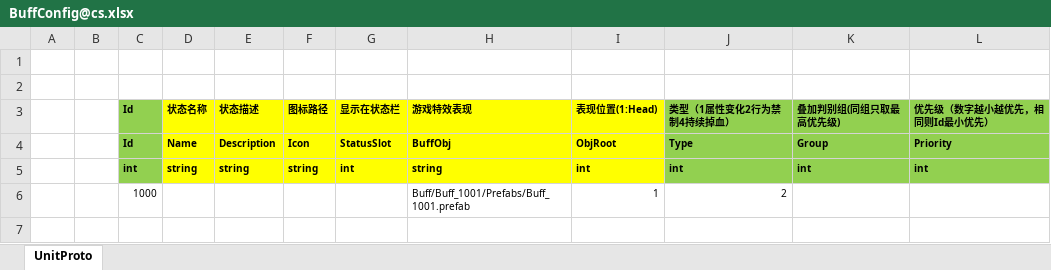
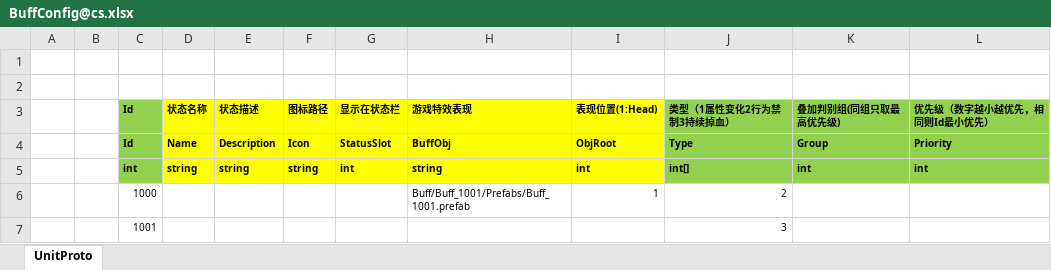
Before and after one commit to 526077247/ET, an Excel workbook: Excel/BuffConfig@cs.xlsx, sheet UnitProto, drawn as a sheet; values as stored, in another font and other column widths than the file's, no borders; the diff names each change by its address in the sheet, - before the commit and + after, or states it on an @@ line.

```diff
--- a/Excel/BuffConfig@cs.xlsx (sheet UnitProto)
+++ b/Excel/BuffConfig@cs.xlsx (sheet UnitProto)
-J3: 类型（1属性变化2行为禁制4持续掉血）
+J3: 类型（1属性变化2行为禁制3持续掉血）
-J5 (类型（1属性变化2行为禁制3持续掉血）): int
+J5 (类型（1属性变化2行为禁制3持续掉血）): int[]
+row 7:  |  | 1001 |  |  |  |  |  |  | 3
```
Also changed, not shown: Excel/BuffBleedConfig@cs.xlsx, Excel/FormulaConfig@cs.xlsx, 32 other files.
